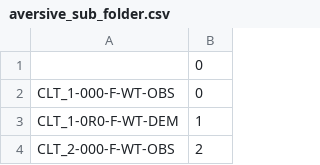
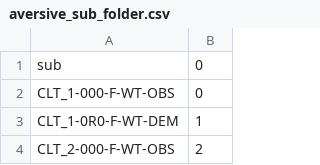
Before and after one commit to raffaelemazziotti/ECo_code, a CSV file: Data/aversive_sub_folder.csv, drawn as a sheet; only a part is shown.

```diff
--- a/Data/aversive_sub_folder.csv
+++ b/Data/aversive_sub_folder.csv
@@ -1,2 +1,2 @@
-,0
+sub,0
 CLT_1-000-F-WT-OBS,0
```
Also changed, not shown: 8 other files.
